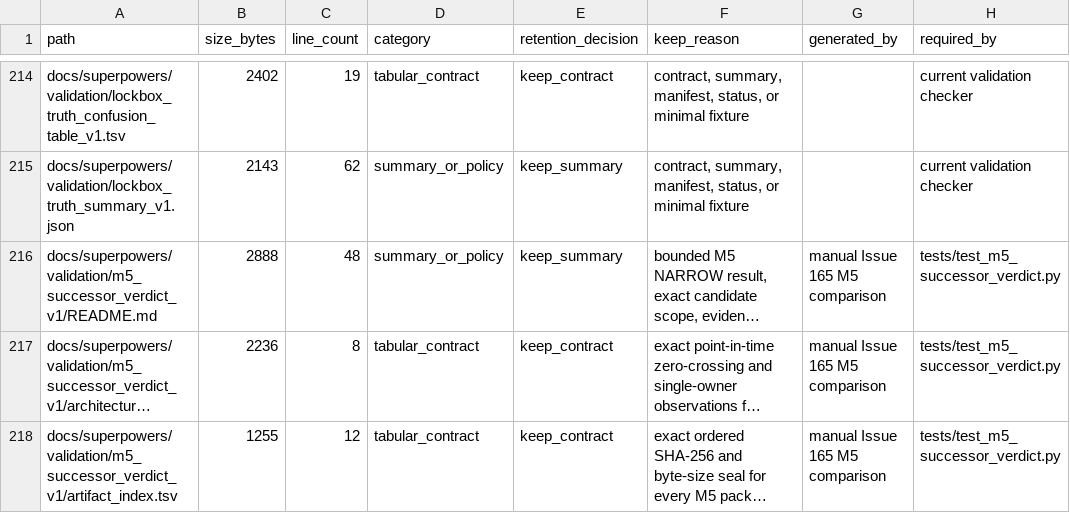
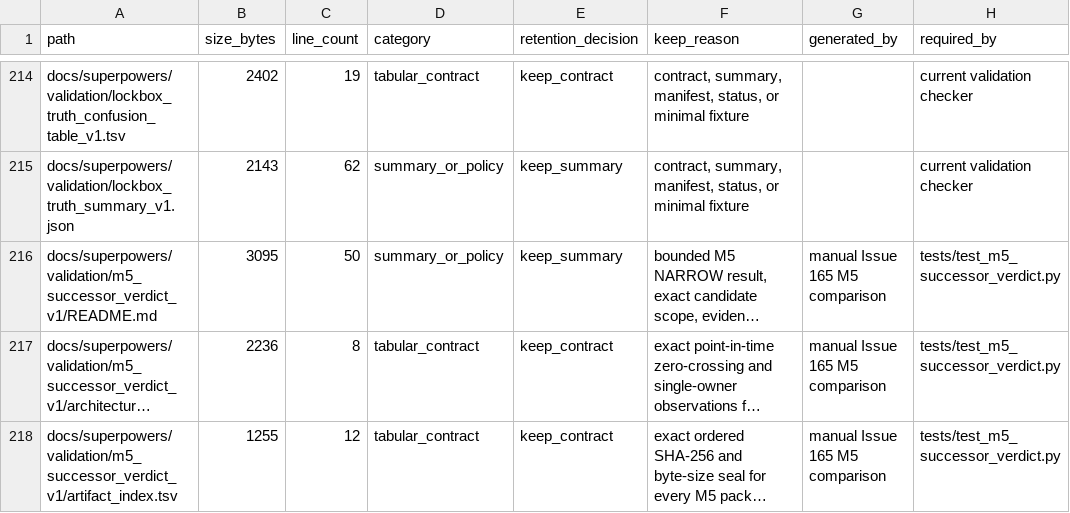
Before and after one commit to bosschen0429/XIC_Extractor, a TSV file: docs/superpowers/validation/ARTIFACT_INVENTORY.tsv, drawn as a sheet; only a part is shown, gaps mark what is left out; long unchanged cells end in …; the diff names each change by its address in the sheet, - before the commit and + after, or states it on an @@ line.

Commit message:
fix(validation): seal M5 verdict contract

```diff
--- a/docs/superpowers/validation/ARTIFACT_INVENTORY.tsv
+++ b/docs/superpowers/validation/ARTIFACT_INVENTORY.tsv
-B216 (size_bytes): 2888
+B216 (size_bytes): 3095
-C216 (line_count): 48
+C216 (line_count): 50
```
Also changed, not shown: docs/superpowers/validation/m5_successor_verdict_v1/artifact_index.tsv, docs/superpowers/validation/m5_successor_verdict_v1/evidence_manifest.tsv, 3 other files.
